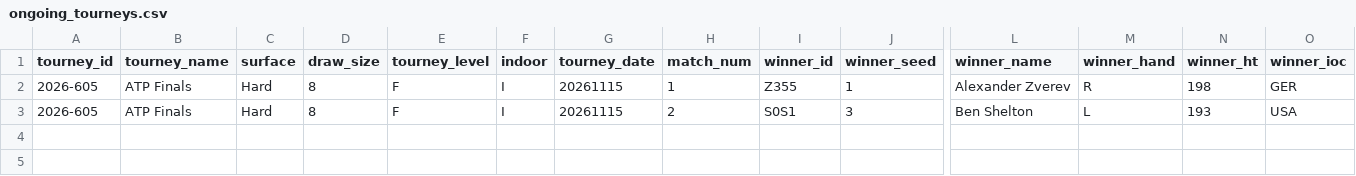
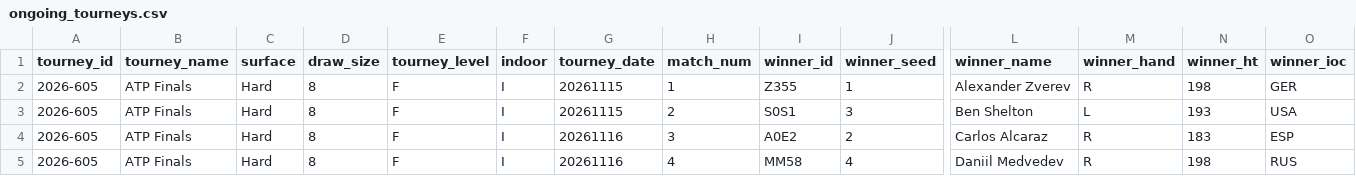
Before and after one commit to gmalbert/tennis-predictions, a CSV file: tml-data/ongoing_tourneys.csv, drawn as a sheet; only a part is shown, gaps mark what is left out; rows hold the shown columns only; the diff names each change by its address in the sheet, - before the commit and + after, or states it on an @@ line.

```diff
--- a/tml-data/ongoing_tourneys.csv
+++ b/tml-data/ongoing_tourneys.csv
+row 4: 2026-605 | ATP Finals | Hard | 8 | F | I | 20261116 | 3 | A0E2 | 2 | Carlos Alcaraz | R | 183 | ESP
+row 5: 2026-605 | ATP Finals | Hard | 8 | F | I | 20261116 | 4 | MM58 | 4 | Daniil Medvedev | R | 198 | RUS
```
Also changed, not shown: data_files/flashscore_odds_history.csv, 3 other files.
